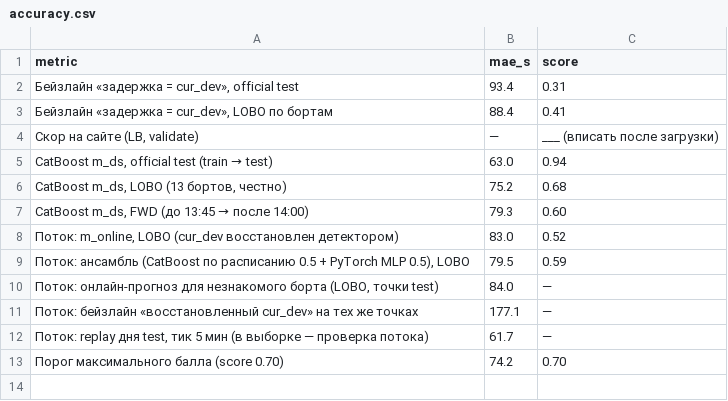
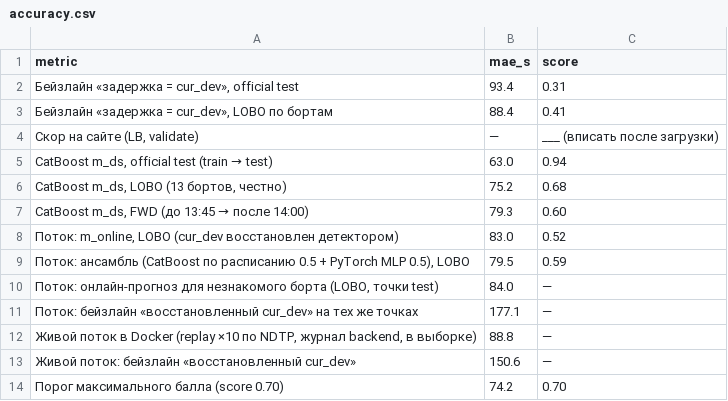
Before and after one commit to Lavrentiy123/proact-transport, a CSV file: docs/pitch/data/accuracy.csv, drawn as a sheet.

Commit message:
[ML-T6+] Live stream evidence in pitch, model_version v2 for the ensemble, e2e via dashboard nginx
- model_version m_online-v1-b81a9ab -> m_online-v2-ens-2cfed68 (ensemble since ML-T5); torch_mlp.py sets it on retrain
- scripts/smoke_e2e.py also checks /api/v1/vehicles and /ws/live through the dashboard nginx (as the browser does): E2E SMOKE OK
- src/eval/stream_to_card.py + reports/logs/perf_load_after_T5_ensemble.jsonl: live docker stream (replay x10, 8 min) -> model_card.stream_live: horizon 1.0, online MAE 88.8 vs 150.6 s (6507 resolved), infer p50/p99 28/124 ms
- slides/model card/Q&A regenerated with live stream numbers

```diff
--- a/docs/pitch/data/accuracy.csv
+++ b/docs/pitch/data/accuracy.csv
@@ -11,3 +11,4 @@ metric,mae_s,score
 Поток: бейзлайн «восстановленный cur_dev» на тех же точках,177.1,—
-"Поток: replay дня test, тик 5 мин (в выборке — проверка потока)",61.7,—
+"Живой поток в Docker (replay ×10 по NDTP, журнал backend, в выборке)",88.8,—
+Живой поток: бейзлайн «восстановленный cur_dev»,150.6,—
 Порог максимального балла (score 0.70),74.2,0.70
```
Also changed, not shown: 12 other files.
